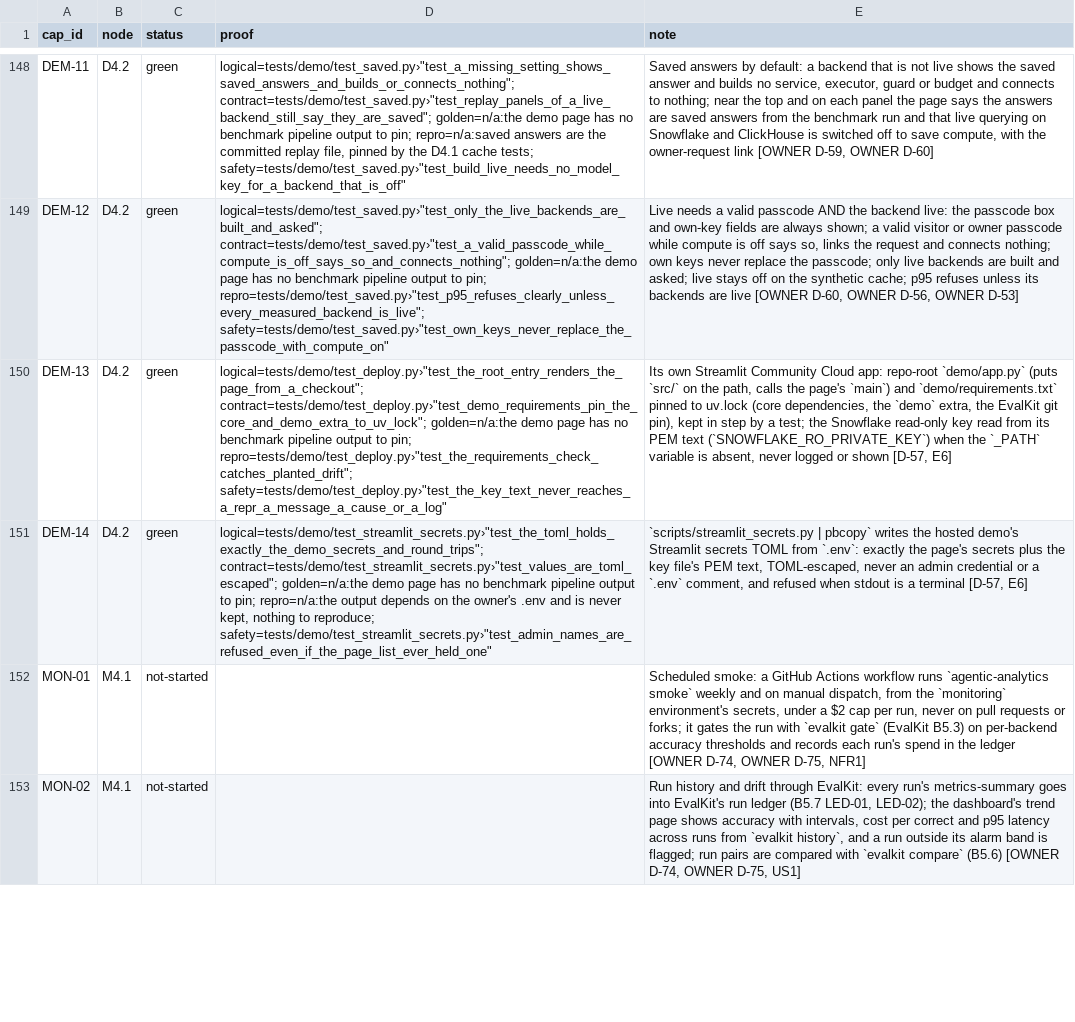
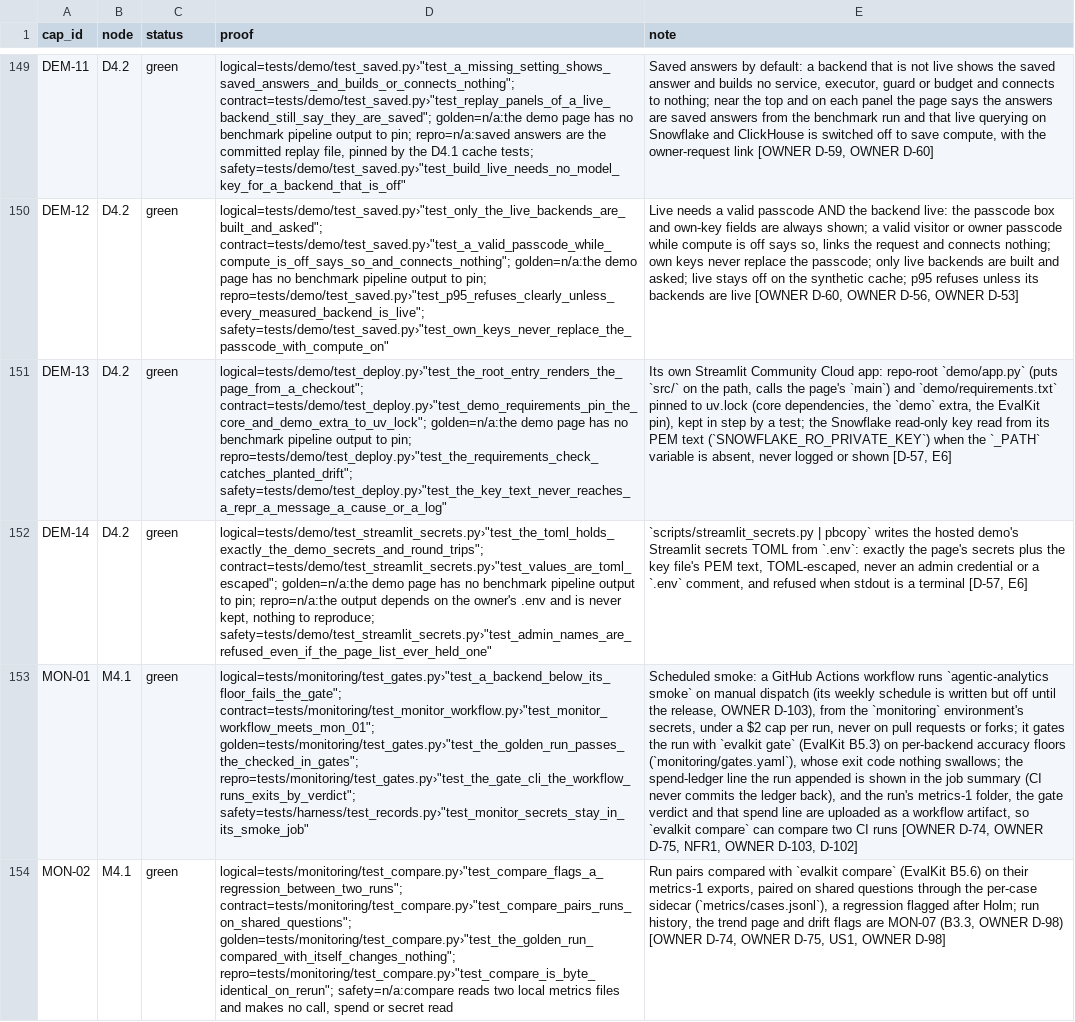
Before and after one commit to biplob819/agentic-analytics, a TSV file: docs/graph/catalog.tsv, drawn as a sheet; only a part is shown, gaps mark what is left out; addresses are those after the commit; the diff covers the shown part only; the diff names each change by its address in the sheet, - before the commit and + after, or states it on an @@ line.

```diff
--- a/docs/graph/catalog.tsv
+++ b/docs/graph/catalog.tsv
-E151 (note): …the EvalKit git pin), kept…
+E151 (note): …the EvalKit pin), kept…
-C153:C154 (status): not-started
+C153:C154 (status): green
-D153 (proof): (empty)
+D153 (proof): logical=tests/monitoring/test_gates.py›"test_a_backend_below_its_floor_fails_the_gate"; contract=tests/monitoring/test_monitor_workflow.py›"test_monitor_workflow_meets_mon_01"; golden=tests/monitoring/test_gates.py›"test_the_golden_run_passes_the_checked_in_gates"; repro=tests/monitoring/test_gates.py›"test_the_gate_cli_the_workflow_runs_exits_by_verdict"; safety=tests/harness/test_records.py›"test_monitor_secrets_stay_in_its_smoke_job"
-E153 (note): …`agentic-analytics smoke` weekly and on manual dispatch, from the `monitoring` environment's secrets, under a $2 cap per run, never on pull requests or forks; it gates the run with `evalkit gate` (EvalKit B5.3) on per-backend accuracy thresholds and records each run's spend in the ledger [OWNER D-74, OWNER D-75, NFR1]
+E153 (note): …`agentic-analytics smoke` on manual dispatch (its weekly schedule is written but off until the release, OWNER D-103), from the `monitoring` environment's secrets, under a $2 cap per run, never on pull requests or forks; it gates the run with `evalkit gate` (EvalKit B5.3) on per-backend accuracy floors (`monitoring/gates.yaml`), whose exit code nothing swallows; the spend-ledger line the run appended is shown in the job summary (CI never commits the ledger back), and the run's metrics-1 folder, the gate verdict and that spend line are uploaded as a workflow artifact, so `evalkit compare` can compare two CI runs [OWNER D-74, OWNER D-75, NFR1, OWNER D-103, D-102]
-D154 (proof): (empty)
+D154 (proof): logical=tests/monitoring/test_compare.py›"test_compare_flags_a_regression_between_two_runs"; contract=tests/monitoring/test_compare.py›"test_compare_pairs_runs_on_shared_questions"; golden=tests/monitoring/test_compare.py›"test_the_golden_run_compared_with_itself_changes_nothing"; repro=tests/monitoring/test_compare.py›"test_compare_is_byte_identical_on_rerun"; safety=n/a:compare reads two local metrics files and makes no call, spend or secret read
-E154 (note): Run history and drift through EvalKit: every run's metrics-summary goes into EvalKit's run ledger (B5.7 LED-01, LED-02); the dashboard's trend page shows accuracy with intervals, cost per correct and p95 latency across runs from `evalkit history`, and a run outside its alarm band is flagged; run pairs are compared with `evalkit compare` (B5.6) [OWNER D-74, OWNER D-75, US1]
+E154 (note): Run pairs compared with `evalkit compare` (EvalKit B5.6) on their metrics-1 exports, paired on shared questions through the per-case sidecar (`metrics/cases.jsonl`), a regression flagged after Holm; run history, the trend page and drift flags are MON-07 (B3.3, OWNER D-98) [OWNER D-74, OWNER D-75, US1, OWNER D-98]
```
Also changed, not shown: 1 added row and 11 edited cells elsewhere in this file, 43 other files.
